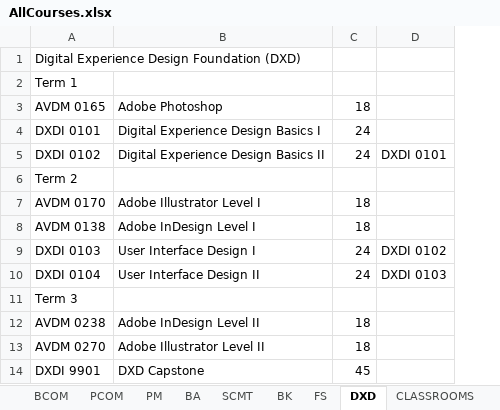
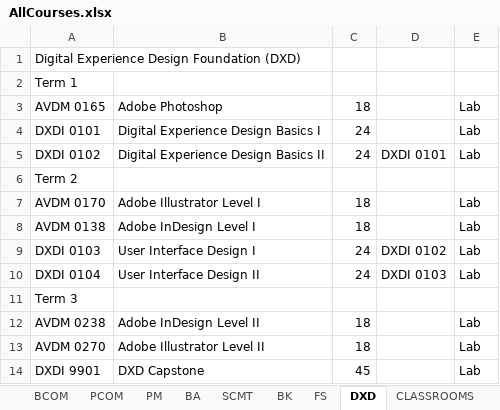
Before and after one commit to fahad-ali1/CMPT-395-Class-Scheduler, an Excel workbook: data/AllCourses.xlsx, sheet DXD, drawn as a sheet; values as stored, in another font and other column widths than the file's, no borders; the diff names each change by its address in the sheet, - before the commit and + after, or states it on an @@ line.

```diff
--- a/data/AllCourses.xlsx (sheet DXD)
+++ b/data/AllCourses.xlsx (sheet DXD)
+column E, rows 3-14: Lab | Lab | Lab |  | Lab | Lab | Lab | Lab |  | Lab | Lab | Lab
```
Also changed, not shown: sheet PCOM, sheet BCOM, sheet FS, sheet SCMT, sheet BA, sheet PM, 1 more sheet, 4 other files.
